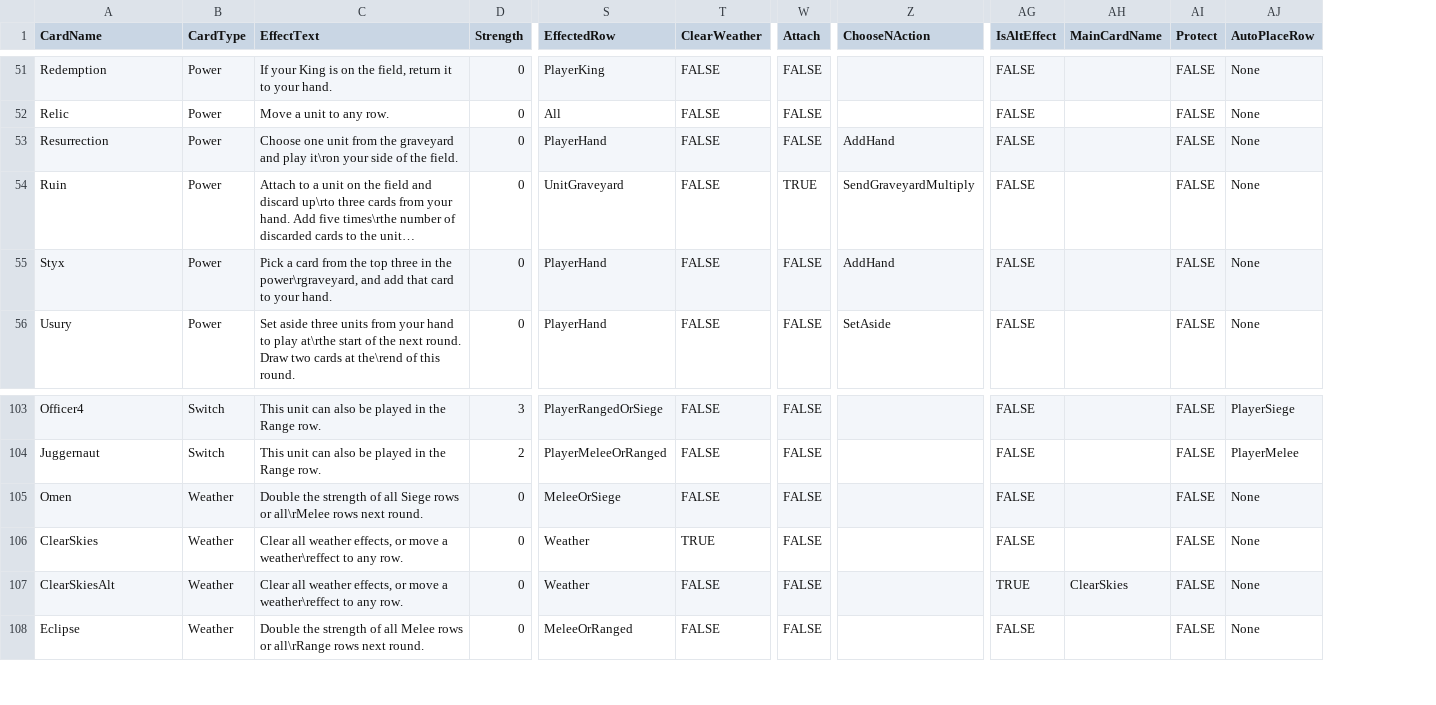
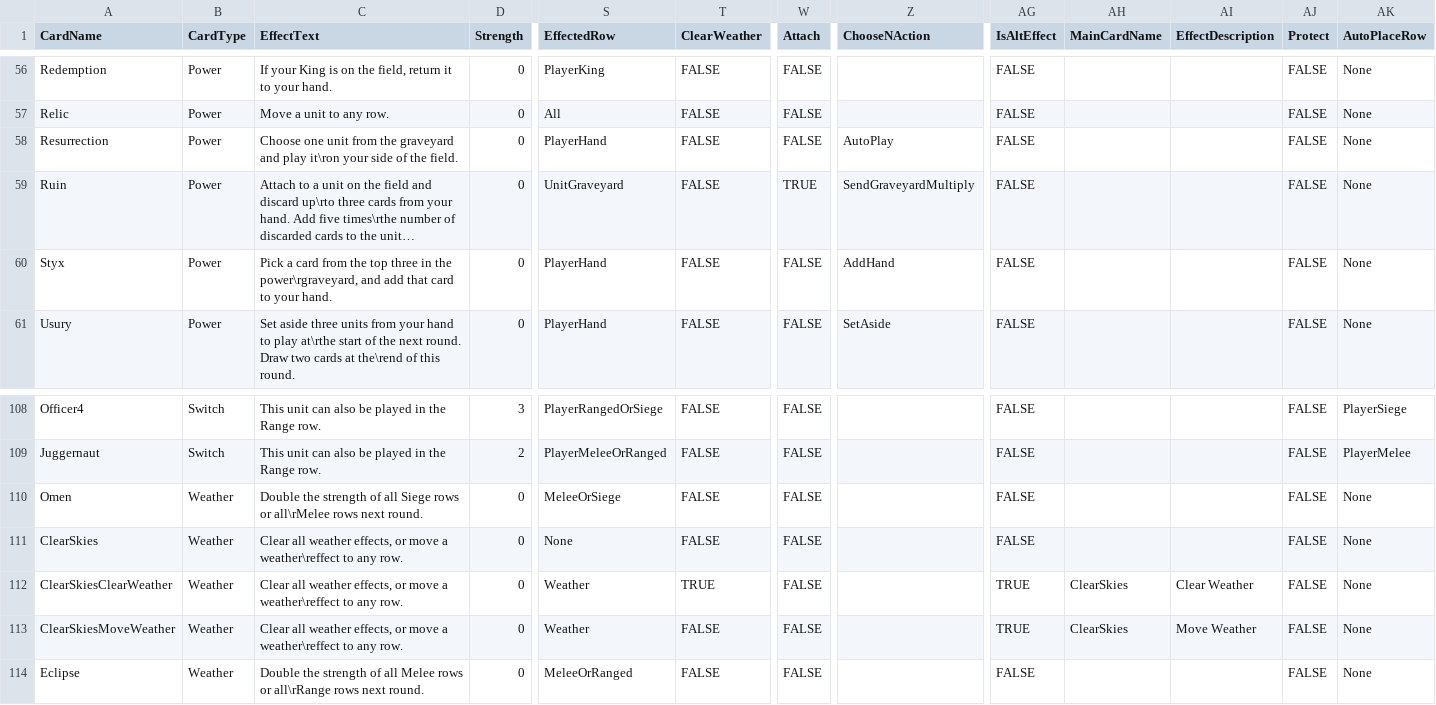
Before and after one commit to MasterOfMastersDestoyerOfWorlds/KriegEterna, a CSV file: krieg-eterna-unity/krieg-eterna-unity/Assets/Resources/CardSheet.csv, drawn as a sheet; only a part is shown, gaps mark what is left out; long unchanged cells end in …; addresses are those after the commit; rows hold the shown columns only; the diff covers the shown part only; the diff names each change by its address in the sheet, - before the commit and + after, or states it on an @@ line.

```diff
--- a/krieg-eterna-unity/krieg-eterna-unity/Assets/Resources/CardSheet.csv
+++ b/krieg-eterna-unity/krieg-eterna-unity/Assets/Resources/CardSheet.csv
+column AI (EffectDescription), row 113: Move Weather
-Z58 (ChooseNAction): AddHand
+Z58 (ChooseNAction): AutoPlay
-S111 (EffectedRow): Weather
+S111 (EffectedRow): None
-T111 (ClearWeather): TRUE
+T111 (ClearWeather): FALSE
+row 112: ClearSkiesClearWeather | Weather | Clear all weather effects, or move a weather\reffect to any row. | 0 | Weather | TRUE | FALSE |  | TRUE | ClearSkies | Clear Weather | FALSE | None
-A113 (CardName): ClearSkiesAlt
+A113 (CardName): ClearSkiesMoveWeather
```
Also changed, not shown: 5 added rows and 20 edited cells elsewhere in this file, 25 other files.
